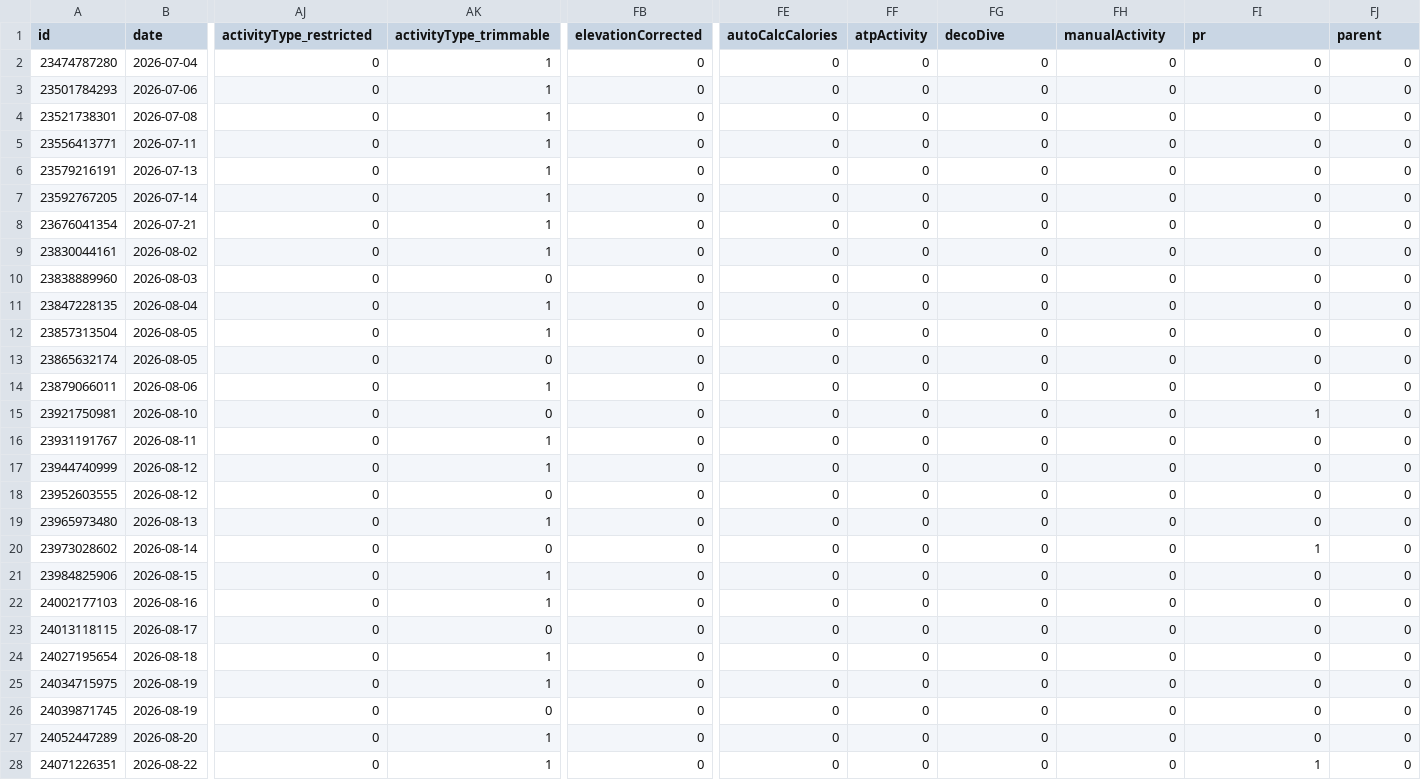
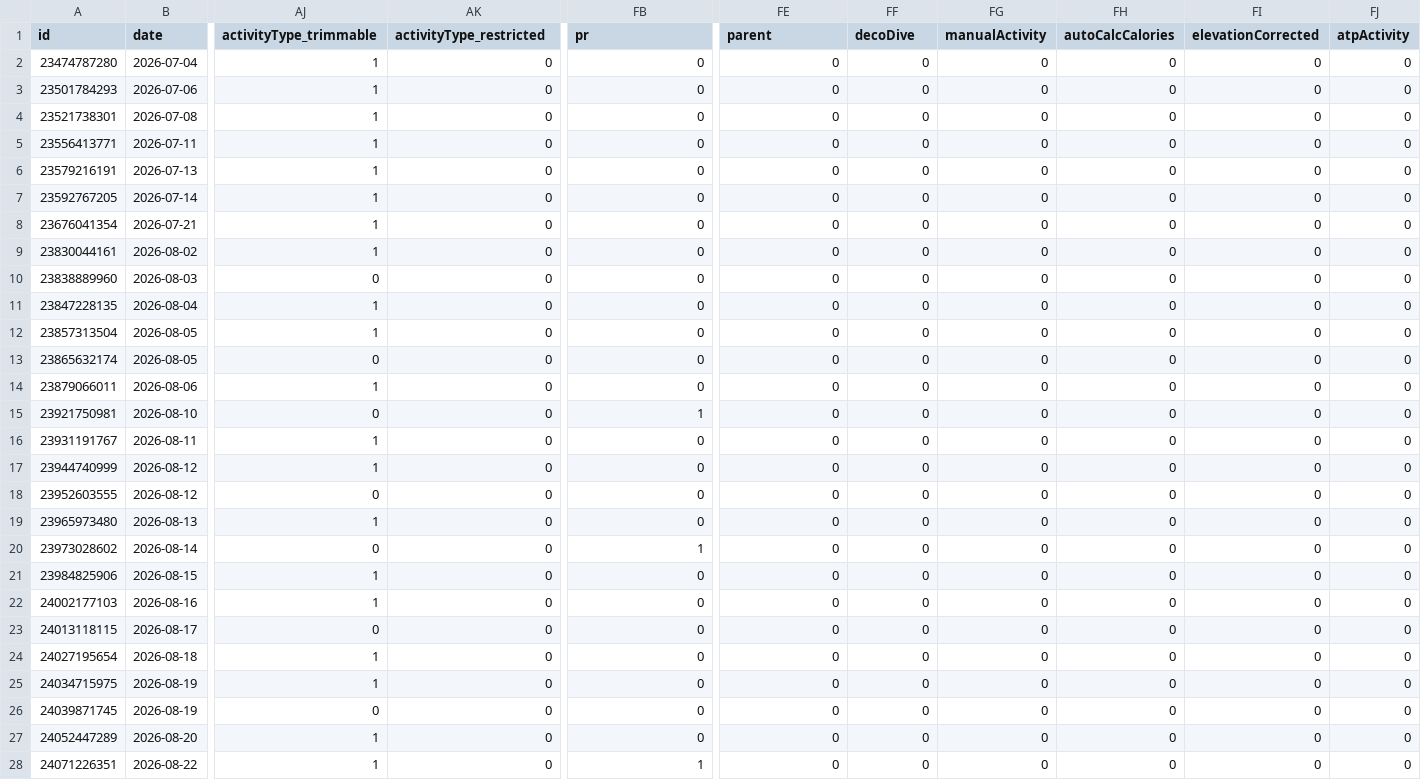
Before and after one commit to nicolasmahut-ui/garmin-data-frere, a CSV file: activites-recent.csv, drawn as a sheet; only a part is shown, gaps mark what is left out; the diff covers the shown part only; the diff names each change by its address in the sheet, - before the commit and + after, or states it on an @@ line.

Commit message:
activites recentes 2026-09-02 23:00

```diff
--- a/activites-recent.csv
+++ b/activites-recent.csv
-AJ1: activityType_restricted
+AJ1: activityType_trimmable
-AK1: activityType_trimmable
+AK1: activityType_restricted
-FB1: elevationCorrected
+FB1: pr
-FE1: autoCalcCalories
+FE1: parent
-FF1: atpActivity
+FF1: decoDive
-FG1: decoDive
+FG1: manualActivity
-FH1: manualActivity
+FH1: autoCalcCalories
-FI1: pr
+FI1: elevationCorrected
-FJ1: parent
+FJ1: atpActivity
-AJ2:AJ9 (activityType_trimmable): 0
+AJ2:AJ9 (activityType_trimmable): 1
-AK2:AK9 (activityType_restricted): 1
+AK2:AK9 (activityType_restricted): 0
-AJ11:AJ12 (activityType_trimmable): 0
+AJ11:AJ12 (activityType_trimmable): 1
-AK11:AK12 (activityType_restricted): 1
+AK11:AK12 (activityType_restricted): 0
-AJ14 (activityType_trimmable): 0
+AJ14 (activityType_trimmable): 1
-AK14 (activityType_restricted): 1
+AK14 (activityType_restricted): 0
-FB15 (pr): 0
+FB15 (pr): 1
-FI15 (elevationCorrected): 1
+FI15 (elevationCorrected): 0
-AJ16:AJ17 (activityType_trimmable): 0
+AJ16:AJ17 (activityType_trimmable): 1
-AK16:AK17 (activityType_restricted): 1
+AK16:AK17 (activityType_restricted): 0
-AJ19 (activityType_trimmable): 0
+AJ19 (activityType_trimmable): 1
-AK19 (activityType_restricted): 1
+AK19 (activityType_restricted): 0
-FB20 (pr): 0
+FB20 (pr): 1
-FI20 (elevationCorrected): 1
+FI20 (elevationCorrected): 0
-AJ21:AJ22 (activityType_trimmable): 0
+AJ21:AJ22 (activityType_trimmable): 1
-AK21:AK22 (activityType_restricted): 1
+AK21:AK22 (activityType_restricted): 0
-AJ24:AJ25 (activityType_trimmable): 0
+AJ24:AJ25 (activityType_trimmable): 1
-AK24:AK25 (activityType_restricted): 1
+AK24:AK25 (activityType_restricted): 0
-AJ27:AJ28 (activityType_trimmable): 0
+AJ27:AJ28 (activityType_trimmable): 1
-AK27:AK28 (activityType_restricted): 1
+AK27:AK28 (activityType_restricted): 0
-FB28 (pr): 0
+FB28 (pr): 1
-FI28 (elevationCorrected): 1
+FI28 (elevationCorrected): 0
```
Also changed, not shown: 4 edited cells elsewhere in this file.
